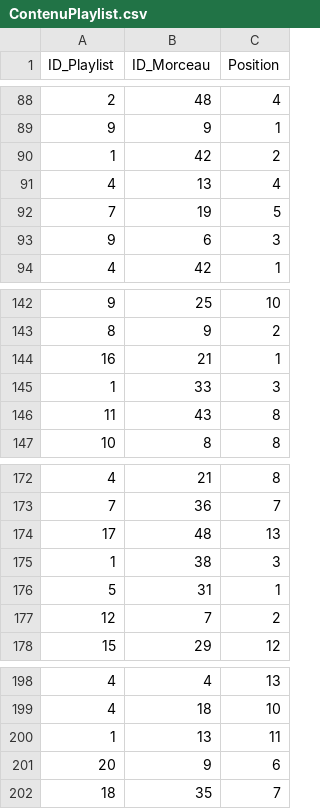
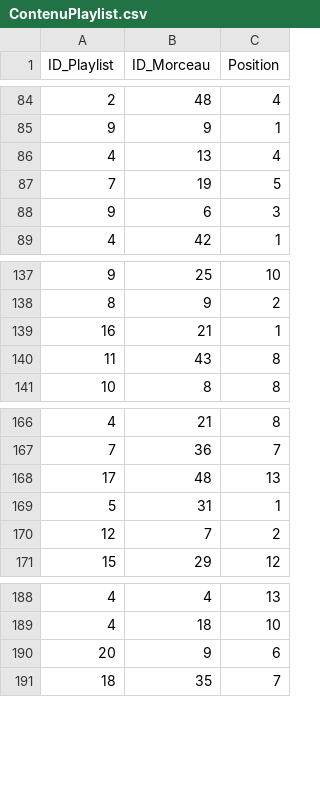
Before and after one commit to Schalvin/ProjetBD, a CSV file: data/ContenuPlaylist.csv, drawn as a sheet; only a part is shown, gaps mark what is left out; the diff covers the shown part only; the diff names each change by its address in the sheet, - before the commit and + after, or states it on an @@ line.

```diff
--- a/data/ContenuPlaylist.csv
+++ b/data/ContenuPlaylist.csv
-row 90: 1 | 42 | 2
-row 145: 1 | 33 | 3
-row 175: 1 | 38 | 3
-row 200: 1 | 13 | 11
```
Also changed, not shown: 9 removed rows elsewhere in this file, data/Avis.csv, 3 other files.
